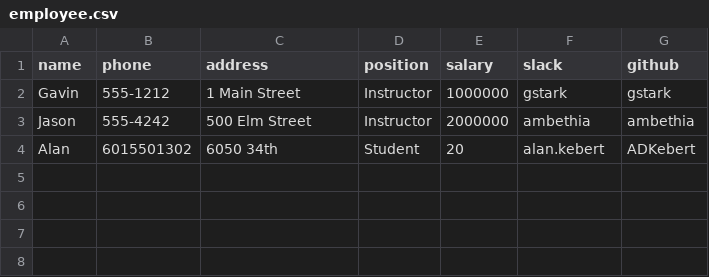
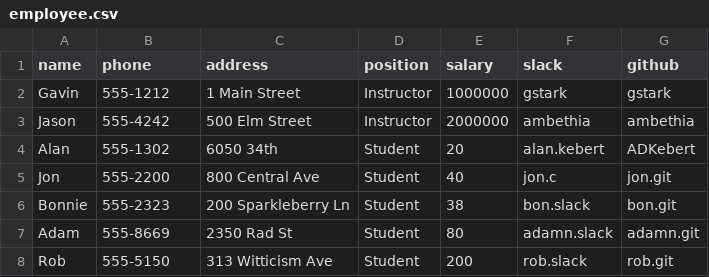
Before and after one commit to ADKebert/tiy-database-with-csv, a CSV file: employee.csv, drawn as a sheet.

Commit message:
Explorer Mode complete

```diff
--- a/employee.csv
+++ b/employee.csv
@@ -3,2 +3,6 @@ Gavin,555-1212,1 Main Street,Instructor,1000000,gstark,gstark
 Jason,555-4242,500 Elm Street,Instructor,2000000,ambethia,ambethia
-Alan,6015501302,6050 34th,Student,20,alan.kebert,ADKebert
+Alan,555-1302,6050 34th,Student,20,alan.kebert,ADKebert
+Jon,555-2200,800 Central Ave,Student,40,jon.c,jon.git
+Bonnie,555-2323,200 Sparkleberry Ln,Student,38,bon.slack,bon.git
+Adam,555-8669,2350 Rad St,Student,80,adamn.slack,adamn.git
+Rob,555-5150,313 Witticism Ave,Student,200,rob.slack,rob.git
```
